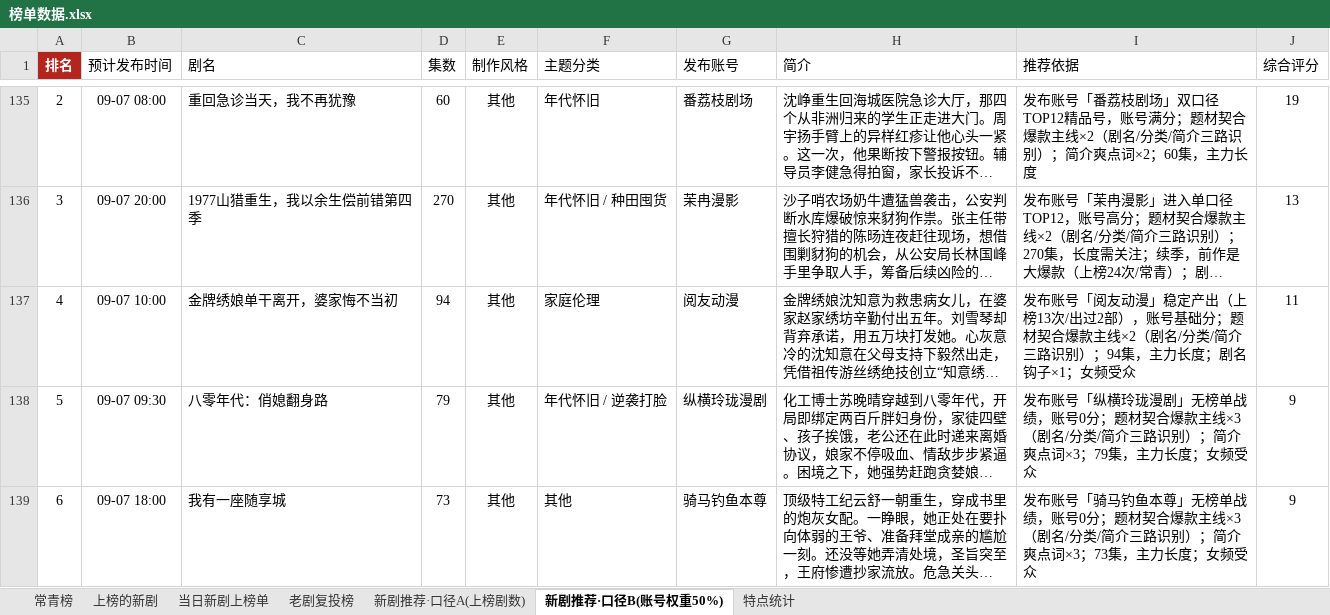
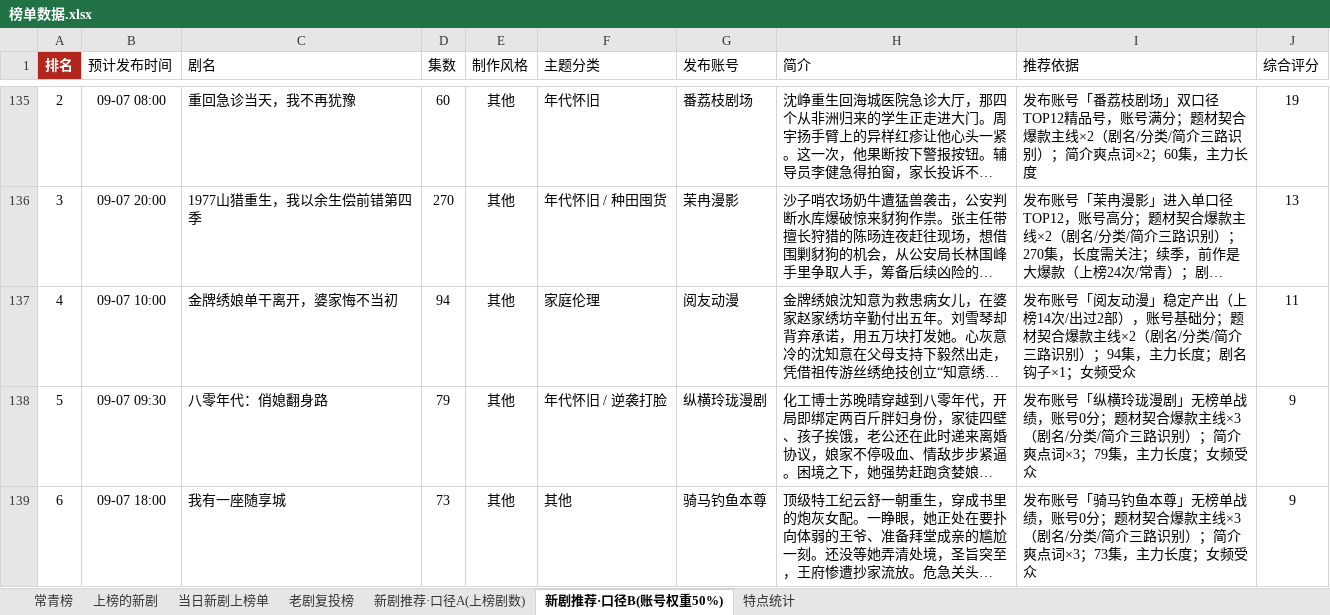
Before and after one commit to 2m247cdz9k-design/tomato-drama-rankings, an Excel workbook: 榜单数据.xlsx, sheet 新剧推荐·口径B(账号权重50%), drawn as a sheet; only a part is shown, gaps mark what is left out; long unchanged cells end in …; values as stored, in another font and other column widths than the file's, no borders; the diff names each change by its address in the sheet, - before the commit and + after, or states it on an @@ line.

```diff
--- a/榜单数据.xlsx (sheet 新剧推荐·口径B(账号权重50%))
+++ b/榜单数据.xlsx (sheet 新剧推荐·口径B(账号权重50%))
-I137 (推荐依据): …出（上榜13次/出过…
+I137 (推荐依据): …出（上榜14次/出过…
```
Also changed, not shown: sheet 上榜的新剧, sheet 常青榜, sheet 特点统计, 2 other files.
